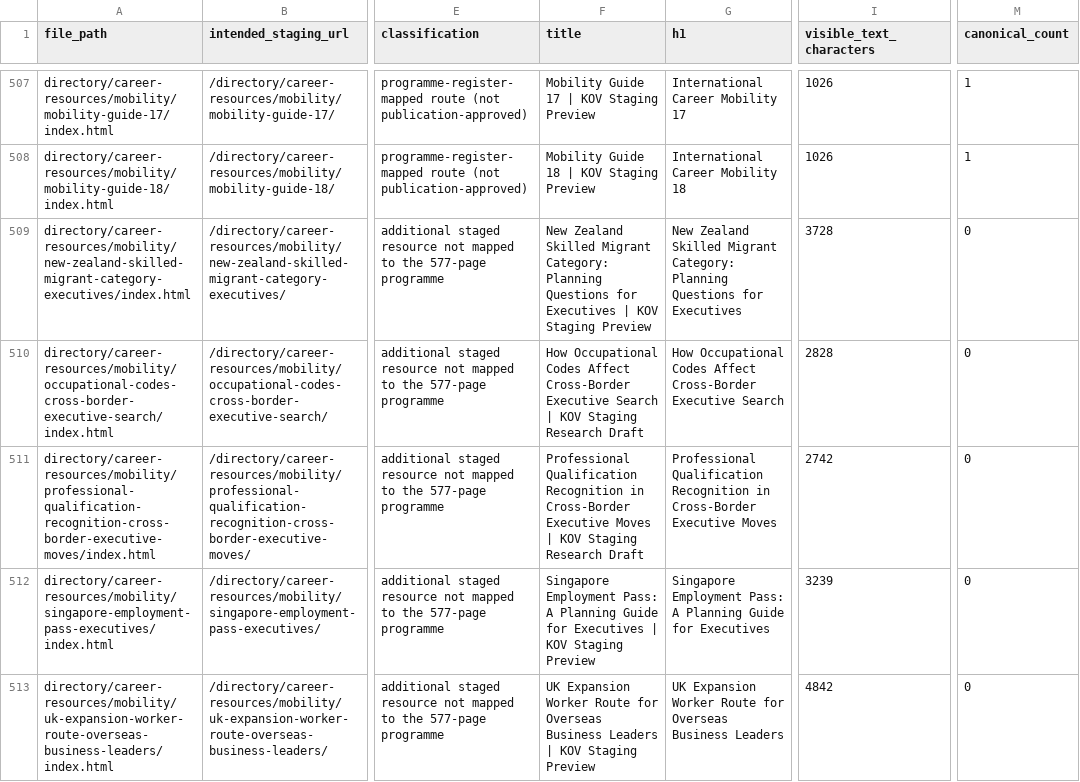
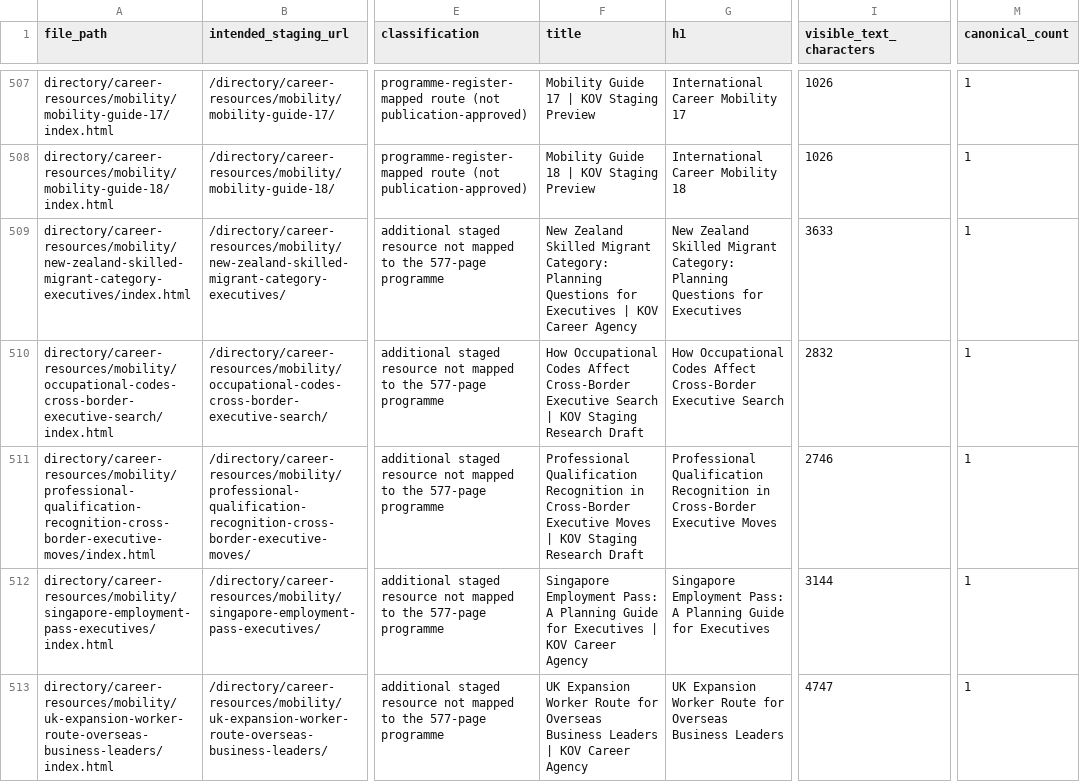
Before and after one commit to Danmoneynnhfbn/KOV-CAREER-AGENCY-1, a CSV file: development/STAGING-HTML-INVENTORY.csv, drawn as a sheet; only a part is shown, gaps mark what is left out; the diff covers the shown part only; the diff names each change by its address in the sheet, - before the commit and + after, or states it on an @@ line.

```diff
--- a/development/STAGING-HTML-INVENTORY.csv
+++ b/development/STAGING-HTML-INVENTORY.csv
-F509 (title): …| KOV Staging Preview
+F509 (title): …| KOV Career Agency
-I509 (visible_text_characters): 3728
+I509 (visible_text_characters): 3633
-M509:M513 (canonical_count): 0
+M509:M513 (canonical_count): 1
-I510 (visible_text_characters): 2828
+I510 (visible_text_characters): 2832
-I511 (visible_text_characters): 2742
+I511 (visible_text_characters): 2746
-F512 (title): …| KOV Staging Preview
+F512 (title): …| KOV Career Agency
-I512 (visible_text_characters): 3239
+I512 (visible_text_characters): 3144
-F513 (title): …| KOV Staging Preview
+F513 (title): …| KOV Career Agency
-I513 (visible_text_characters): 4842
+I513 (visible_text_characters): 4747
```
Also changed, not shown: 23 edited cells elsewhere in this file.
